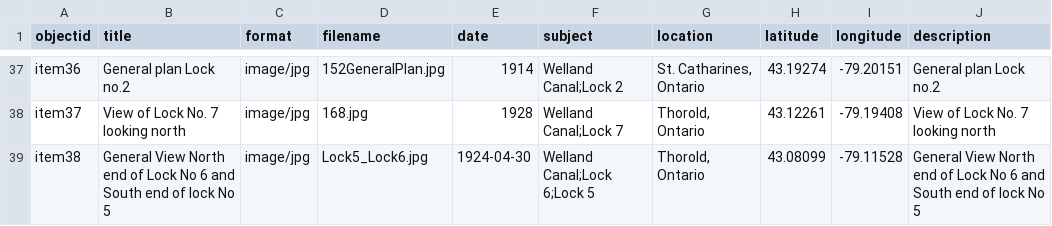
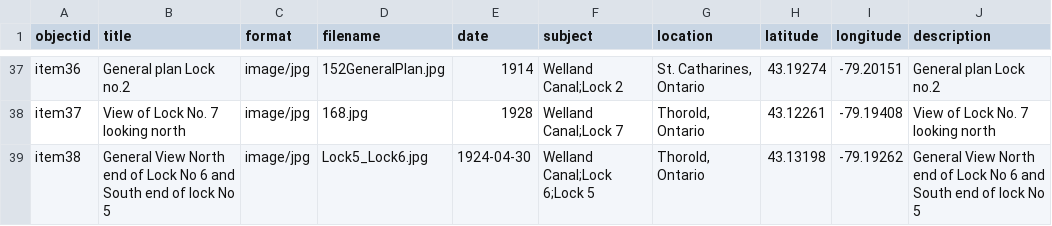
Before and after one commit to chantalcameron/Building-the-Welland-Ship-Canal, a CSV file: _data/WCmetadata.csv, drawn as a sheet; only a part is shown, gaps mark what is left out.

Commit message:
Update WCmetadata.csv

```diff
--- a/_data/WCmetadata.csv
+++ b/_data/WCmetadata.csv
@@ -38,2 +38,2 @@ item36,General plan Lock no.2,image/jpg,152GeneralPlan.jpg,1914,Welland Canal;Lo
 item37,View of Lock No. 7 looking north,image/jpg,168.jpg,1928,Welland Canal;Lock 7,"Thorold, Ontario",43.12261,-79.19408,View of Lock No. 7 looking north
-item38,General View North end of Lock No 6 and South end of lock No 5,image/jpg,Lock5_Lock6.jpg,1924-04-30,Welland Canal;Lock 6;Lock 5,"Thorold, Ontario",43.08099,-79.11528,General View North end of Lock No 6 and South end of lock No 5
+item38,General View North end of Lock No 6 and South end of lock No 5,image/jpg,Lock5_Lock6.jpg,1924-04-30,Welland Canal;Lock 6;Lock 5,"Thorold, Ontario",43.13198,-79.19262,General View North end of Lock No 6 and South end of lock No 5
```
